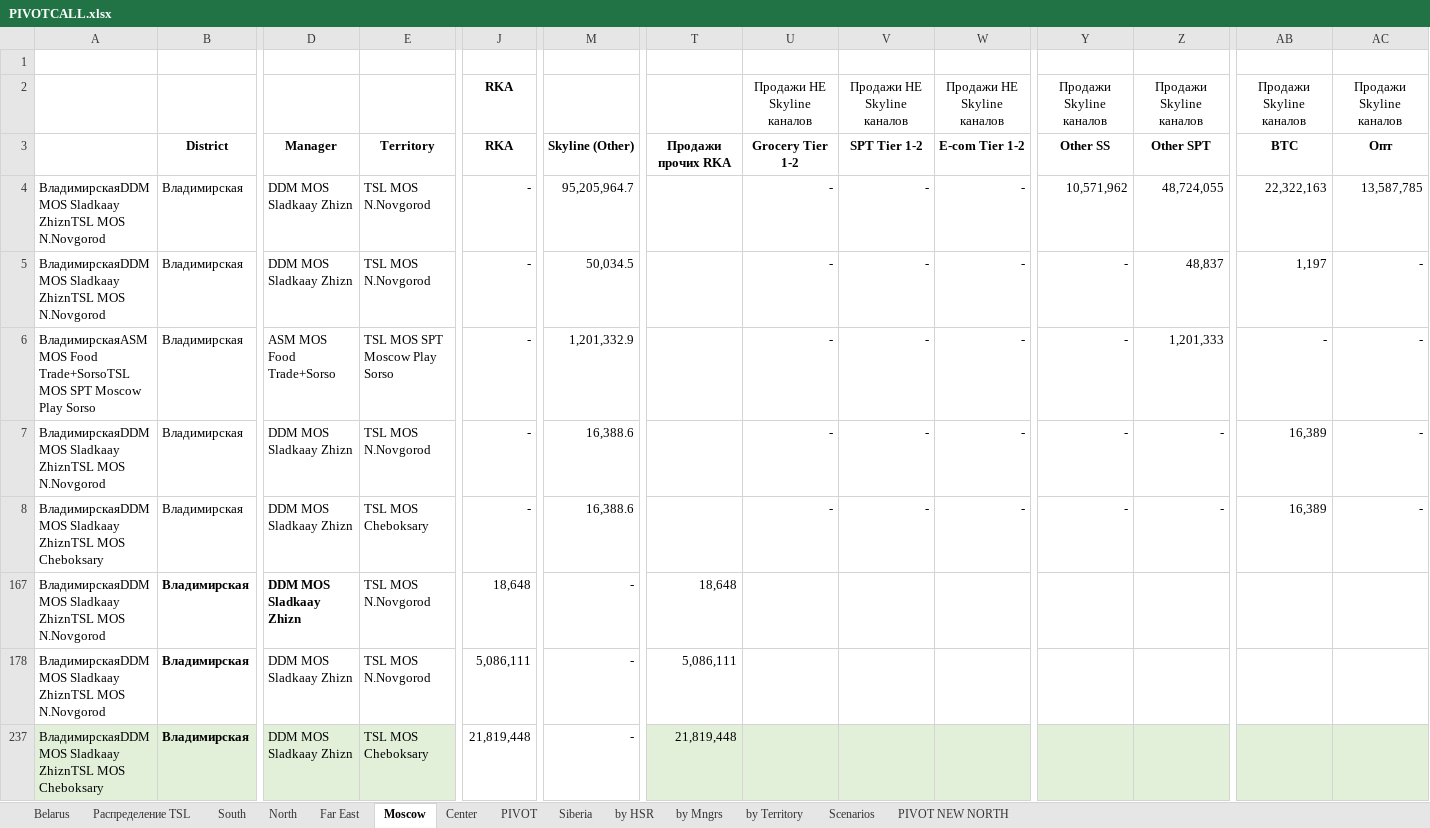
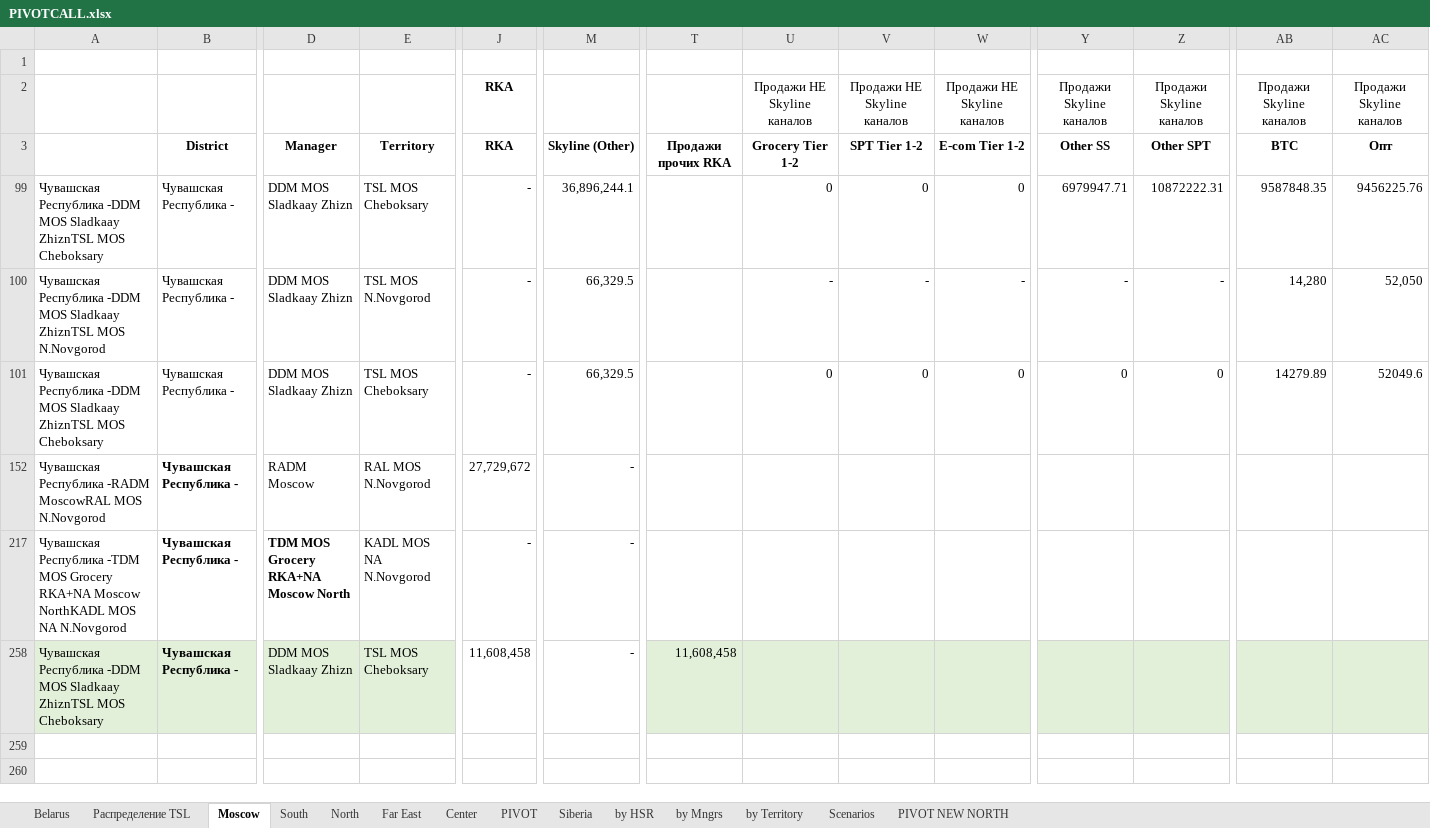
Before and after one commit to nikitakuvsh/MARSIntMap, an Excel workbook: PIVOTCALL.xlsx, sheet Moscow, drawn as a sheet; only a part is shown, gaps mark what is left out; values as stored, in another font and other column widths than the file's, no borders; conditional formats not drawn; removed rows and columns are numbered as before the commit, all else as after; rows hold the shown columns only; the diff covers the shown part only; the diff names each change by its address in the sheet, - before the commit and + after, or states it on an @@ line.

```diff
--- a/PIVOTCALL.xlsx (sheet Moscow)
+++ b/PIVOTCALL.xlsx (sheet Moscow)
@@ sheet tab order changed: Belarus | Распределение TSL | Moscow | South | North | Far East | Center | PIVOT | Siberia | by HSR | by Mngrs | by Territory | Scenarios | PIVOT NEW NORTH @@
@@ row 4 hidden: ВладимирскаяDDM MOS Sladkaay ZhiznTSL MOS N.Novgorod | Владимирская | DDM MOS Sladkaay Zhizn | TSL MOS N.Novgorod | - | 95,205,964.7 |  | - | - | - | 10,571,962 | 48,724,055 | 22,322,163 | 13,587,785 @@
@@ row 5 hidden: ВладимирскаяDDM MOS Sladkaay ZhiznTSL MOS N.Novgorod | Владимирская | DDM MOS Sladkaay Zhizn | TSL MOS N.Novgorod | - | 50,034.5 |  | - | - | - | - | 48,837 | 1,197 | - @@
@@ row 6 hidden: ВладимирскаяASM MOS Food Trade+SorsoTSL MOS SPT Moscow Play Sorso | Владимирская | ASM MOS Food Trade+Sorso | TSL MOS SPT Moscow Play Sorso | - | 1,201,332.9 |  | - | - | - | - | 1,201,333 | - | - @@
@@ row 99 unhidden: Чувашская Республика -DDM MOS Sladkaay ZhiznTSL MOS Cheboksary | Чувашская Республика - | DDM MOS Sladkaay Zhizn | TSL MOS Cheboksary | - | 36,896,244.1 |  | 0 | 0 | 0 | 6979947.71 | 10872222.31 | 9587848.35 | 9456225.76 @@
-A100: ВладимирскаяDDM MOS Sladkaay…
+A100: Чувашская Республика -DDM MOS Sladkaay…
-B100:B101: Владимирская
+B100:B101: Чувашская Республика -
-M100:M101: 16,388.6
+M100:M101: 66,329.5
-AB100: 16,389
+AB100: 14,280
-AC100: -
+AC100: 52,050
-A101: ВладимирскаяDDM MOS Sladkaay…
+A101: Чувашская Республика -DDM MOS Sladkaay…
-U101: -
+U101: 0
-V101: -
+V101: 0
-W101: -
+W101: 0
-Y101: -
+Y101: 0
-Z101: -
+Z101: 0
-AB101: 16,389
+AB101: 14279.89
-AC101: -
+AC101: 52049.6
@@ row 167 hidden: ВладимирскаяDDM MOS Sladkaay ZhiznTSL MOS N.Novgorod | Владимирская | DDM MOS Sladkaay Zhizn | TSL MOS N.Novgorod | 18,648 | - | 18,648 @@
-A152: ВладимирскаяDDM MOS Sladkaay ZhiznTSL MOS N.Novgorod
+A152: Чувашская Республика -RADM MoscowRAL MOS N.Novgorod
-B152: Владимирская
+B152: Чувашская Республика -
-D152: DDM MOS Sladkaay Zhizn
+D152: RADM Moscow
-E152: TSL MOS N.Novgorod
+E152: RAL MOS N.Novgorod
-J152: 5,086,111
+J152: 27,729,672
-T152: 5,086,111
+T152: (empty)
@@ row 217 unhidden: Чувашская Республика -TDM MOS Grocery RKA+NA Moscow NorthKADL MOS NA N.Novgorod | Чувашская Республика - | TDM MOS Grocery RKA+NA Moscow North | KADL MOS NA N.Novgorod | - | - @@
-A258: ВладимирскаяDDM MOS Sladkaay…
+A258: Чувашская Республика -DDM MOS Sladkaay…
-B258: Владимирская
+B258: Чувашская Республика -
-J258: 21,819,448
+J258: 11,608,458
-T258: 21,819,448
+T258: 11,608,458
```
Also changed, not shown: 3 edited cells elsewhere in this sheet, sheet Распределение TSL, sheet Far East, formulas that keep their value, hidden cells.
